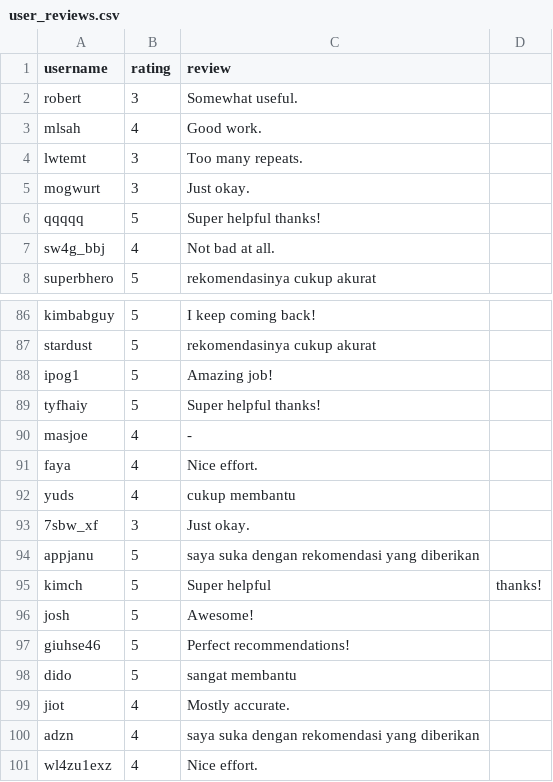
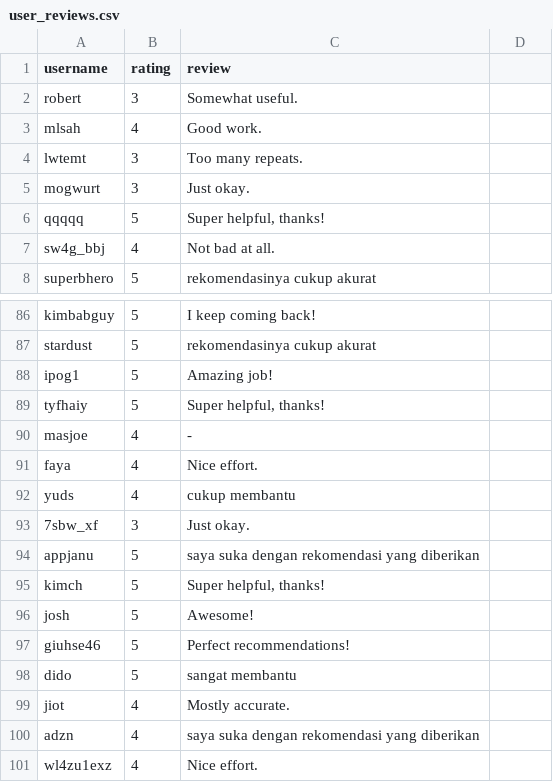
Before and after one commit to ferdinansusanto/manhwarecommender-app, a CSV file: user_reviews.csv, drawn as a sheet; only a part is shown, gaps mark what is left out; the diff names each change by its address in the sheet, - before the commit and + after, or states it on an @@ line.

Commit message:
Update user_reviews.csv

```diff
--- a/user_reviews.csv
+++ b/user_reviews.csv
-C6 (review): Super helpful thanks!
+C6 (review): Super helpful, thanks!
-C89 (review): Super helpful thanks!
+C89 (review): Super helpful, thanks!
-C95 (review): Super helpful
+C95 (review): Super helpful, thanks!
-D95: thanks!
+D95: (empty)
```
